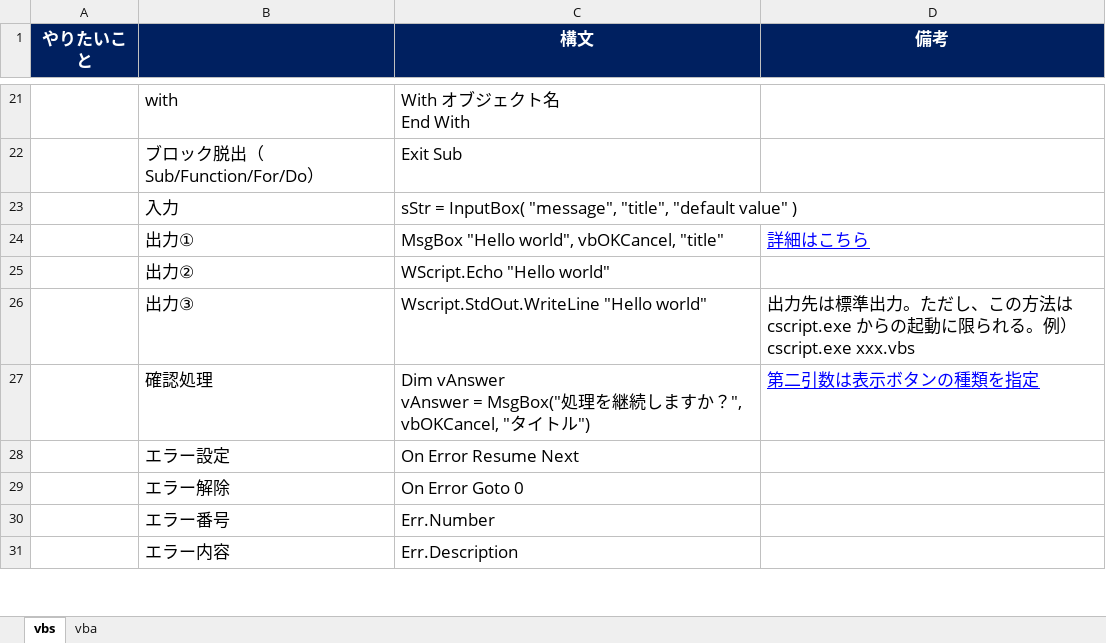
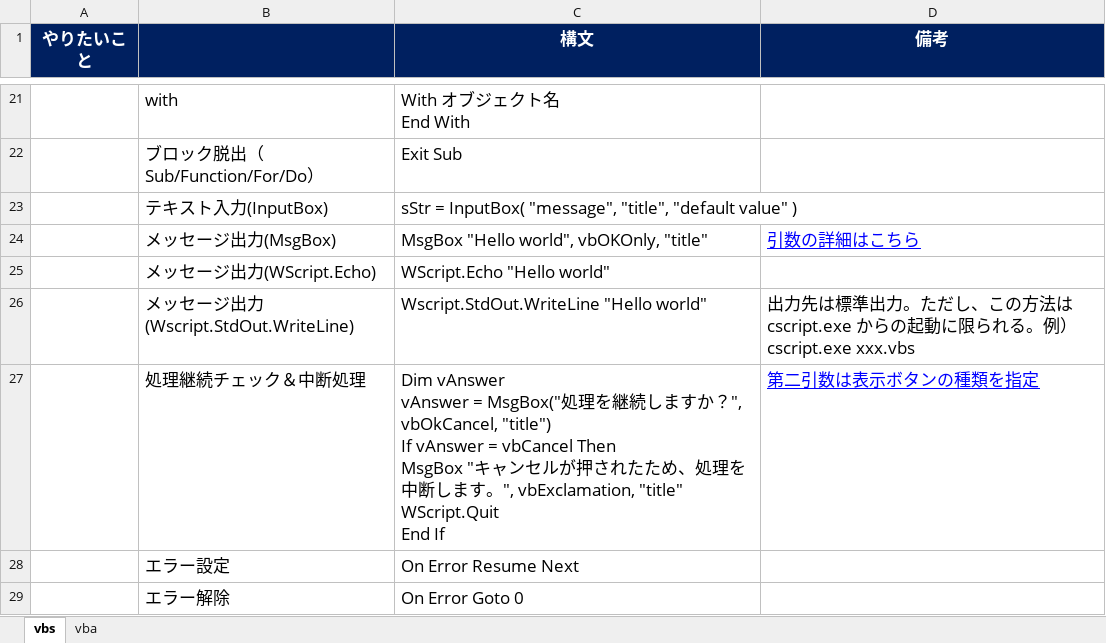
Before and after one commit to draemonash2/codes, an Excel workbook: lang_cheet_sheet.xlsx, sheet vbs, drawn as a sheet; only a part is shown, gaps mark what is left out; the shorter side is filled out with more unchanged rows; values as stored, in another font and other column widths than the file's, no borders; removed rows and columns are numbered as before the commit, all else as after; ↵ is a line break in a cell; the diff names each change by its address in the sheet, - before the commit and + after, or states it on an @@ line.

```diff
--- a/lang_cheet_sheet.xlsx (sheet vbs)
+++ b/lang_cheet_sheet.xlsx (sheet vbs)
-B23: 入力
+B23: テキスト入力(InputBox)
-row 24:  | 出力① | MsgBox "Hello world", vbOKCancel, "title" | 詳細はこちら
+row 24:  | メッセージ出力(MsgBox) | MsgBox "Hello world", vbOKOnly, "title" | 引数の詳細はこちら
-B25: 出力②
+B25: メッセージ出力(WScript.Echo)
-B26: 出力③
+B26: メッセージ出力(Wscript.StdOut.WriteLine)
-row 27:  | 確認処理 | Dim vAnswer ↵ vAnswer = MsgBox("処理を継続しますか？", vbOKCancel, "タイトル") | 第二引数は表示ボタンの種類を指定
+row 27:  | 処理継続チェック＆中断処理 | Dim vAnswer ↵ vAnswer = MsgBox("処理を継続しますか？", vbOkCancel, "title") ↵ If vAnswer = vbCancel Then ↵ MsgBox "キャンセルが押されたため、処理を中断します。", vbExclamation, "title" ↵ WScript.Quit ↵ End If | 第二引数は表示ボタンの種類を指定
```
Also changed, not shown: sheet vba, 2 other files.
